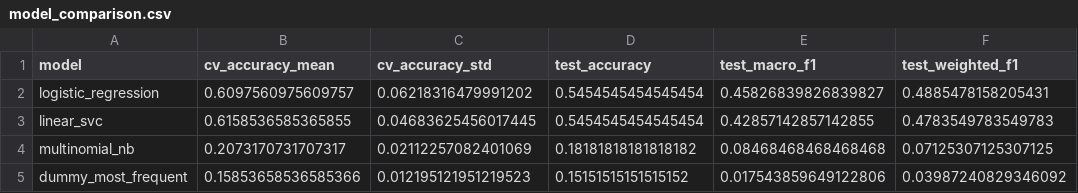
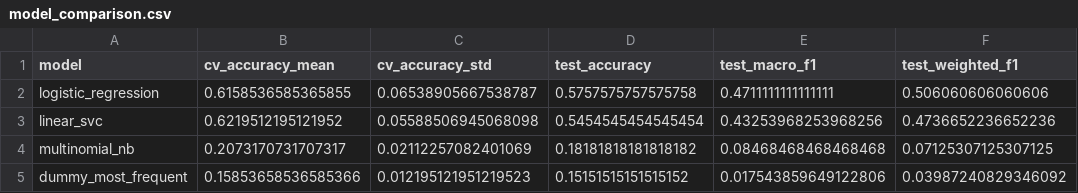
Before and after one commit to KornHolio216/lyrics-classifier, a CSV file: reports/model_comparison.csv, drawn as a sheet.

```diff
--- a/reports/model_comparison.csv
+++ b/reports/model_comparison.csv
@@ -1,4 +1,4 @@
 model,cv_accuracy_mean,cv_accuracy_std,test_accuracy,test_macro_f1,test_weighted_f1
-logistic_regression,0.6097560975609757,0.06218316479991202,0.5454545454545454,0.45826839826839827,0.4885478158205431
-linear_svc,0.6158536585365855,0.04683625456017445,0.5454545454545454,0.42857142857142855,0.4783549783549783
+logistic_regression,0.6158536585365855,0.06538905667538787,0.5757575757575758,0.4711111111111111,0.506060606060606
+linear_svc,0.6219512195121952,0.05588506945068098,0.5454545454545454,0.43253968253968256,0.4736652236652236
 multinomial_nb,0.2073170731707317,0.02112257082401069,0.18181818181818182,0.08468468468468468,0.07125307125307125
```
Also changed, not shown: reports/error_summary.csv, reports/errors.csv, 5 other files.
